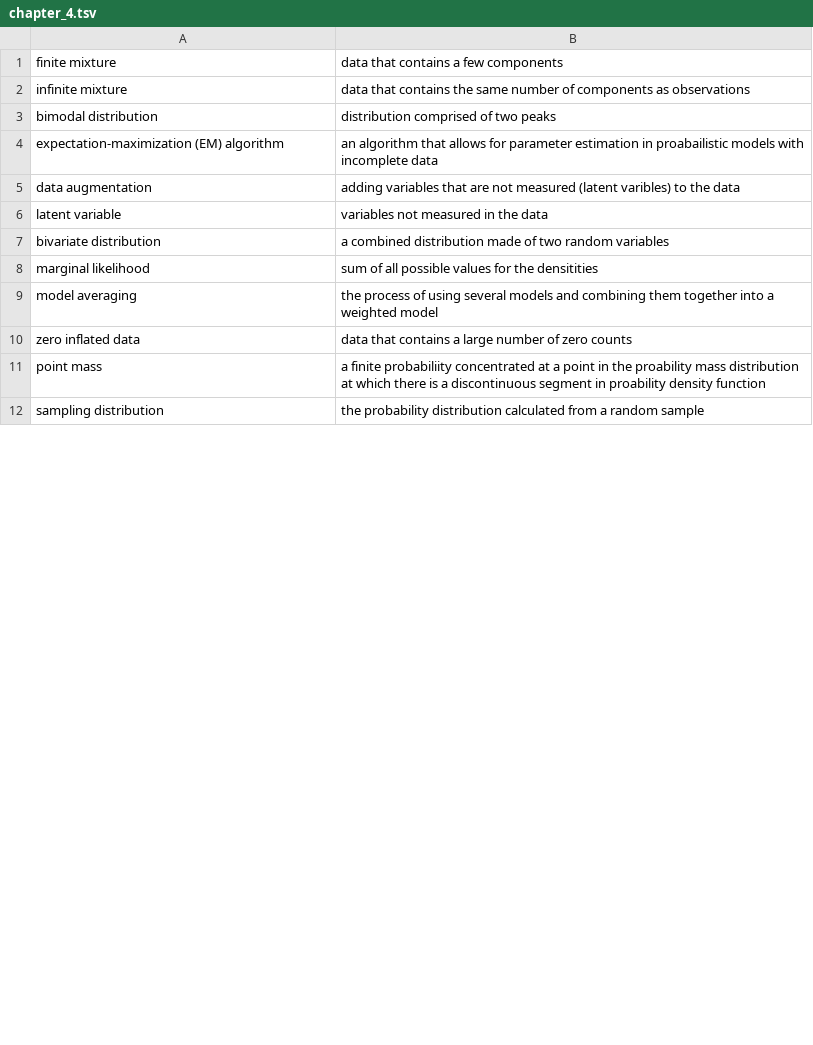
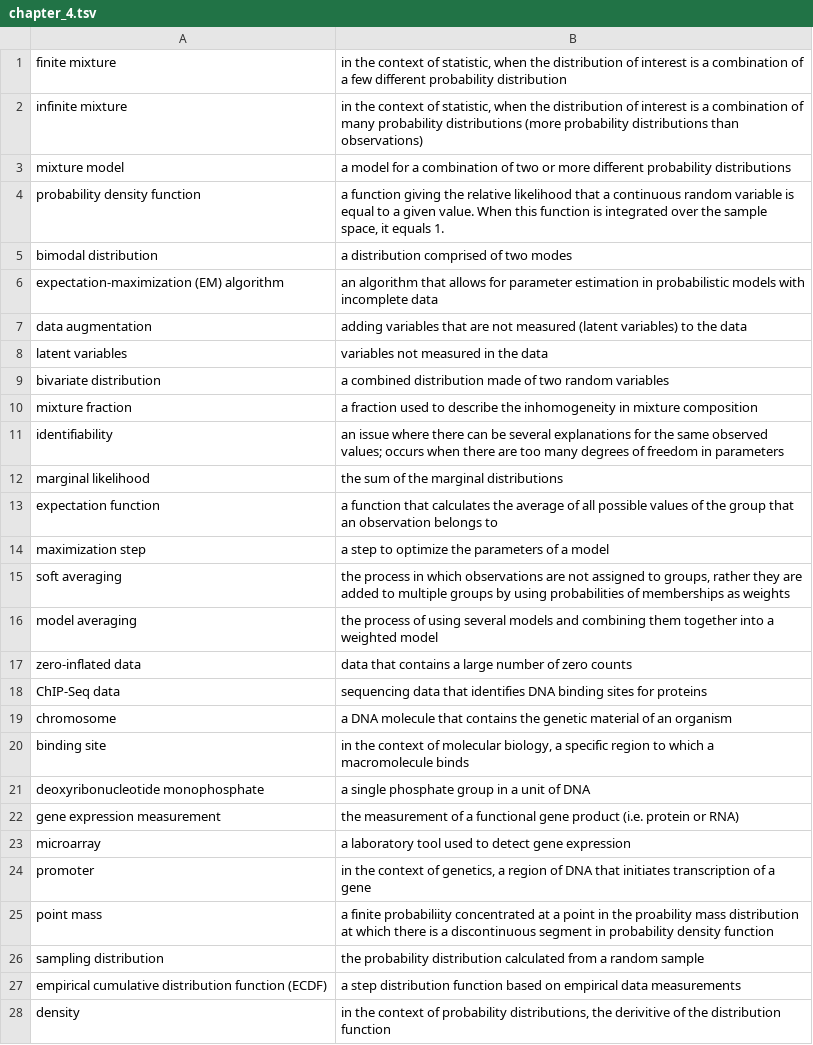
Before and after one commit to geanders/csu_msmb, a TSV file: content/post/vocab_lists/chapter_4.tsv, drawn as a sheet; only a part is shown; the diff covers the shown part only.

Commit message:
Update vocab with suggestions and additional words

```diff
--- a/content/post/vocab_lists/chapter_4.tsv
+++ b/content/post/vocab_lists/chapter_4.tsv
@@ -1,12 +1,28 @@
-finite mixture	data that contains a few components
-infinite mixture	data that contains the same number of components as observations
-bimodal distribution	distribution comprised of two peaks
-expectation-maximization (EM) algorithm	an algorithm that allows for parameter estimation in proabailistic models with incomplete data
-data augmentation	adding variables that are not measured (latent varibles) to the data
-latent variable	variables not measured in the data
+finite mixture	"in the context of statistic, when the distribution of interest is a combination of a few different probability distribution "
+infinite mixture	"in the context of statistic, when the distribution of interest is a combination of many probability distributions (more probability distributions than observations)"
+mixture model	a model for a combination of two or more different probability distributions
+probability density function	"a function giving the relative likelihood that a continuous random variable is equal to a given value. When this function is integrated over the sample space, it equals 1."
+bimodal distribution	a distribution comprised of two modes
+expectation-maximization (EM) algorithm	an algorithm that allows for parameter estimation in probabilistic models with incomplete data
+data augmentation	adding variables that are not measured (latent variables) to the data
+latent variables	variables not measured in the data
 bivariate distribution	a combined distribution made of two random variables
-marginal likelihood	sum of all possible values for the densitities
+mixture fraction	a fraction used to describe the inhomogeneity in mixture composition
+identifiability	an issue where there can be several explanations for the same observed values; occurs when there are too many degrees of freedom in parameters
+marginal likelihood	the sum of the marginal distributions
+expectation function	a function that calculates the average of all possible values of  the group that an observation belongs to
+maximization step	a step to optimize the parameters of a model
+soft averaging	"the process in which observations are not assigned to groups, rather they are added to multiple groups by using probabilities of memberships as weights"
 model averaging	the process of using several models and combining them together into a weighted model
-zero inflated data	data that contains a large number of zero counts
-point mass	a finite probabiliity concentrated at a point in the proability mass distribution at which there is a discontinuous segment in proability density function
+zero-inflated data	data that contains a large number of zero counts
+ChIP-Seq data	sequencing data that identifies DNA binding sites for proteins
+chromosome	a DNA molecule that contains the genetic material of an organism
+binding site	"in the context of molecular biology, a specific region to which a macromolecule binds"
+deoxyribonucleotide monophosphate	a single phosphate group in a unit of DNA
+gene expression measurement	the measurement of a functional gene product (i.e. protein or RNA)
+microarray	a laboratory tool used to detect gene expression
+promoter	"in the context of genetics, a region of DNA that initiates transcription of a gene"
+point mass	a finite probabiliity concentrated at a point in the proability mass distribution at which there is a discontinuous segment in probability density function
 sampling distribution	the probability distribution calculated from a random sample
+empirical cumulative distribution function (ECDF)	a step distribution function based on empirical data measurements
+density	"in the context of probability distributions, the derivitive of the distribution function"
```
Also changed, not shown: 3 added rows and 3 edited cells elsewhere in this file, 18 other files.
